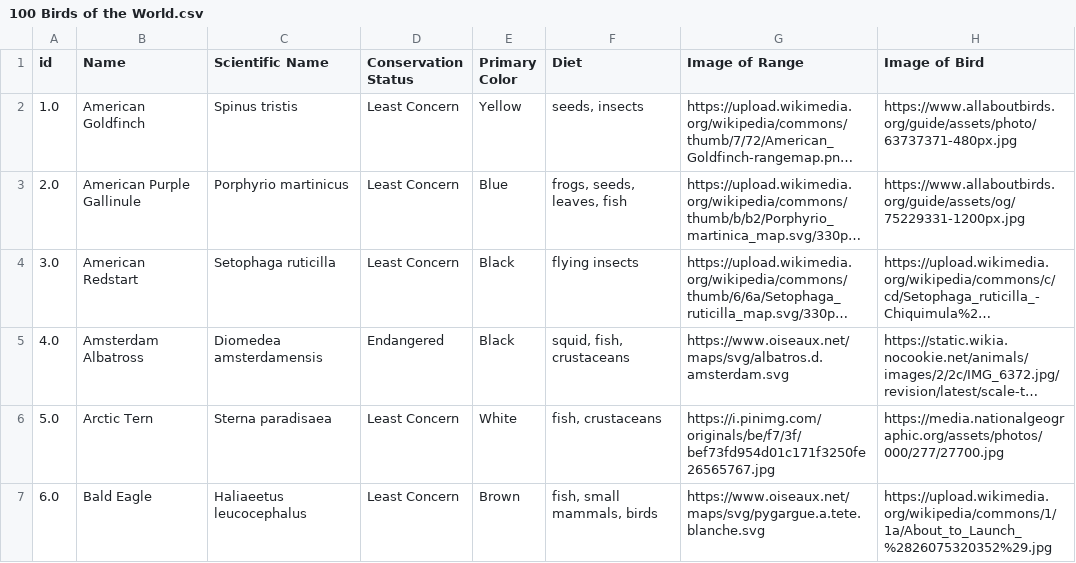
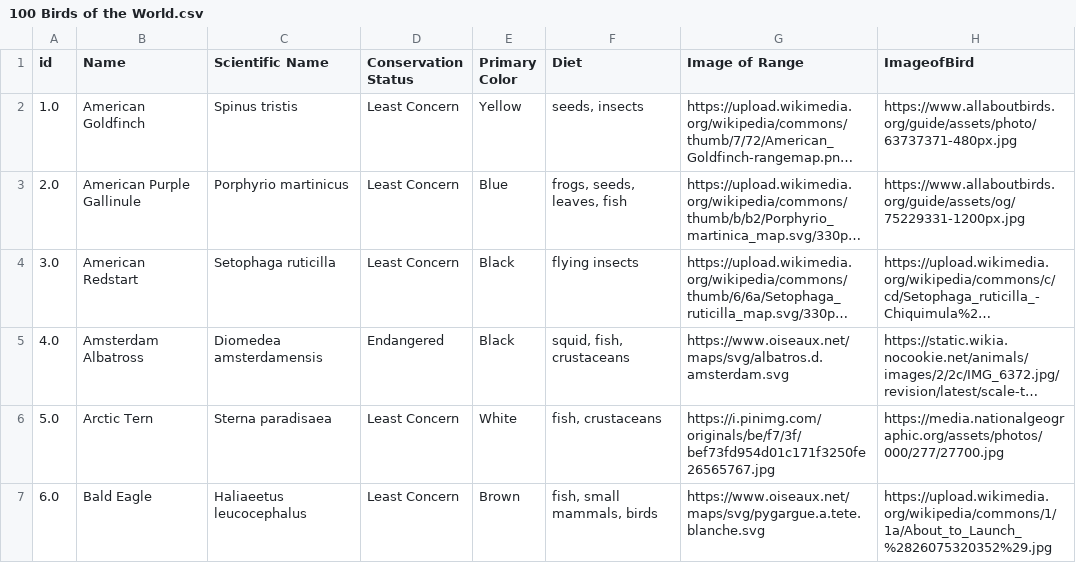
Before and after one commit to niicolebecerra/btt, a CSV file: 100 Birds of the World.csv, drawn as a sheet; only a part is shown; long unchanged cells end in …; the diff names each change by its address in the sheet, - before the commit and + after, or states it on an @@ line.

Commit message:
pr 01

```diff
--- a/100 Birds of the World.csv
+++ b/100 Birds of the World.csv
-H1: Image of Bird
+H1: ImageofBird
```
